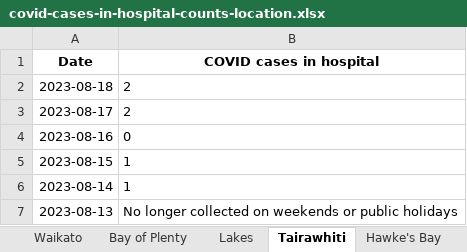
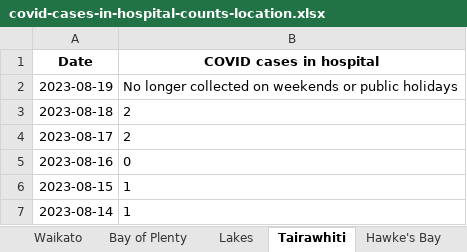
Before and after one commit to Staz/nz-covid19-data, an Excel workbook: data/moh/covid-cases-in-hospital-counts-location.xlsx, sheet Tairawhiti, drawn as a sheet; only a part is shown; the shorter side is filled out with more unchanged rows; values as stored, in another font and other column widths than the file's, no borders; the diff names each change by its address in the sheet, - before the commit and + after, or states it on an @@ line.

```diff
--- a/data/moh/covid-cases-in-hospital-counts-location.xlsx (sheet Tairawhiti)
+++ b/data/moh/covid-cases-in-hospital-counts-location.xlsx (sheet Tairawhiti)
+row 2: 2023-08-19 | No longer collected on weekends or public holidays
```
Also changed, not shown: sheet All districts, sheet West Coast only, sheet Wairarapa, sheet Whanganui, sheet South Canterbury, sheet Lakes, 17 more sheets, data/moh/covid-cases-counts-location.xlsx, 4 other files.
